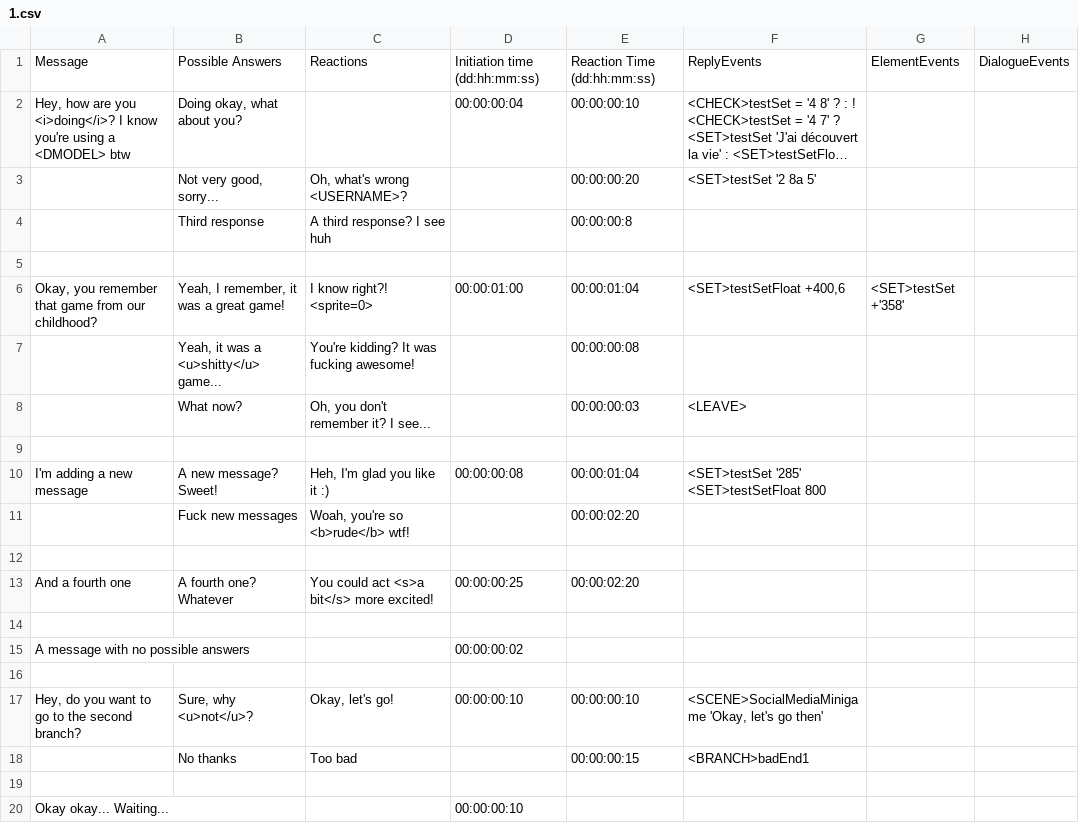
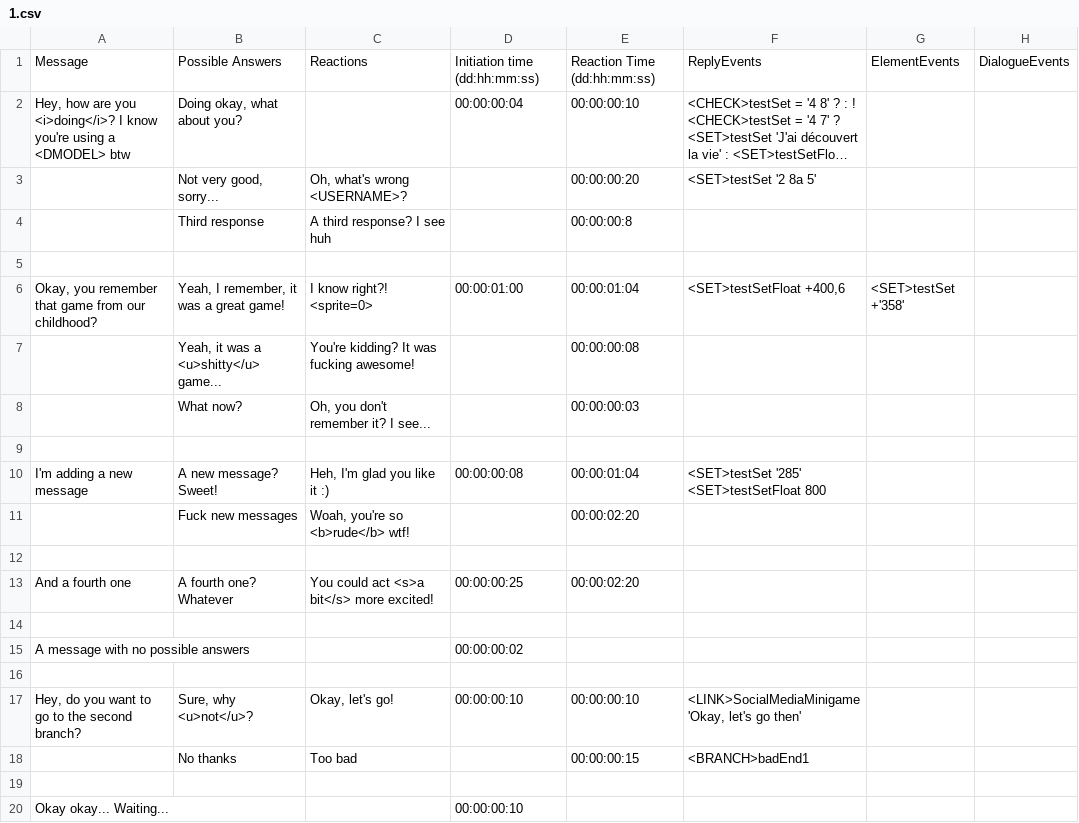
Before and after one commit to Sethioss/EpsilonProject, a CSV file: Epsilon Project/Assets/Resources/Tables/1.csv, drawn as a sheet; long unchanged cells end in ….

```diff
--- a/Epsilon Project/Assets/Resources/Tables/1.csv
+++ b/Epsilon Project/Assets/Resources/Tables/1.csv
@@ -7,3 +7,3 @@ Okay, you remember that game from our childhood?;Yeah, I remember, it was a grea
 ;Yeah, it was a <u>shitty</u> game...;You're kidding? It was fucking awesome!;;00:00:00:08;;;
-;What now?;Oh, you don't remember it? I see...;;00:00:00:03;<LEAVE>;;
+;What now?;Oh, you don't remember it? I see...;;00:00:00:03;;;
 ;;;;;;;
@@ -16,3 +16,3 @@ A message with no possible answers;;;00:00:00:02;;;;
 ;;;;;;;
-Hey, do you want to go to the second branch?;Sure, why <u>not</u>?;Okay, let's go!;00:00:00:10;00:00:00:10;<SCENE>SocialMediaMinigame 'Okay, let's go then';;
+Hey, do you want to go to the second branch?;Sure, why <u>not</u>?;Okay, let's go!;00:00:00:10;00:00:00:10;<LINK>SocialMediaMinigame 'Okay, let's go then';;
 ;No thanks;Too bad;;00:00:00:15;<BRANCH>badEnd1;;
```
Also changed, not shown: 6 other files.
